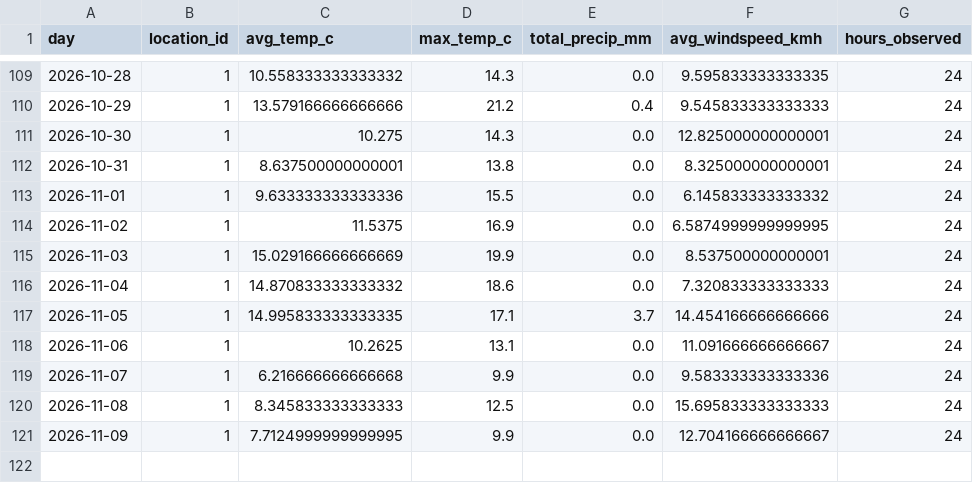
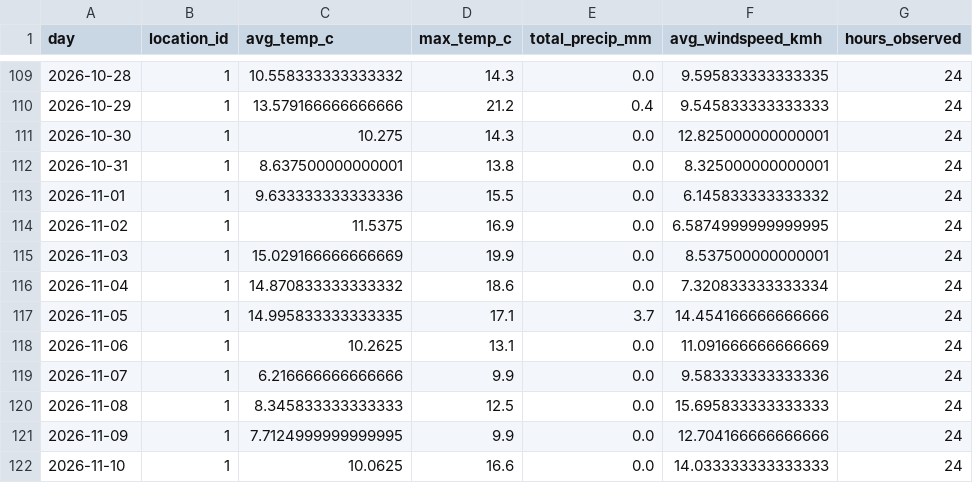
Before and after one commit to Data-Netrunner/City-Conditions-ETL-Pipeline, a CSV file: data/history/daily_observations.csv, drawn as a sheet; only a part is shown, gaps mark what is left out.

```diff
--- a/data/history/daily_observations.csv
+++ b/data/history/daily_observations.csv
@@ -115,7 +115,8 @@ day,location_id,avg_temp_c,max_temp_c,total_precip_mm,avg_windspeed_kmh,hours_ob
 2026-11-03,1,15.029166666666669,19.9,0.0,8.537500000000001,24
-2026-11-04,1,14.870833333333332,18.6,0.0,7.320833333333333,24
+2026-11-04,1,14.870833333333332,18.6,0.0,7.320833333333334,24
 2026-11-05,1,14.995833333333335,17.1,3.7,14.454166666666666,24
-2026-11-06,1,10.2625,13.1,0.0,11.091666666666667,24
-2026-11-07,1,6.216666666666668,9.9,0.0,9.583333333333336,24
+2026-11-06,1,10.2625,13.1,0.0,11.091666666666669,24
+2026-11-07,1,6.216666666666666,9.9,0.0,9.583333333333336,24
 2026-11-08,1,8.345833333333333,12.5,0.0,15.695833333333333,24
-2026-11-09,1,7.7124999999999995,9.9,0.0,12.704166666666667,24
+2026-11-09,1,7.7124999999999995,9.9,0.0,12.704166666666666,24
+2026-11-10,1,10.0625,16.6,0.0,14.033333333333333,24
```
Also changed, not shown: reports/latest_kpis.csv, reports/prediction_backtest.csv, 9 other files.
